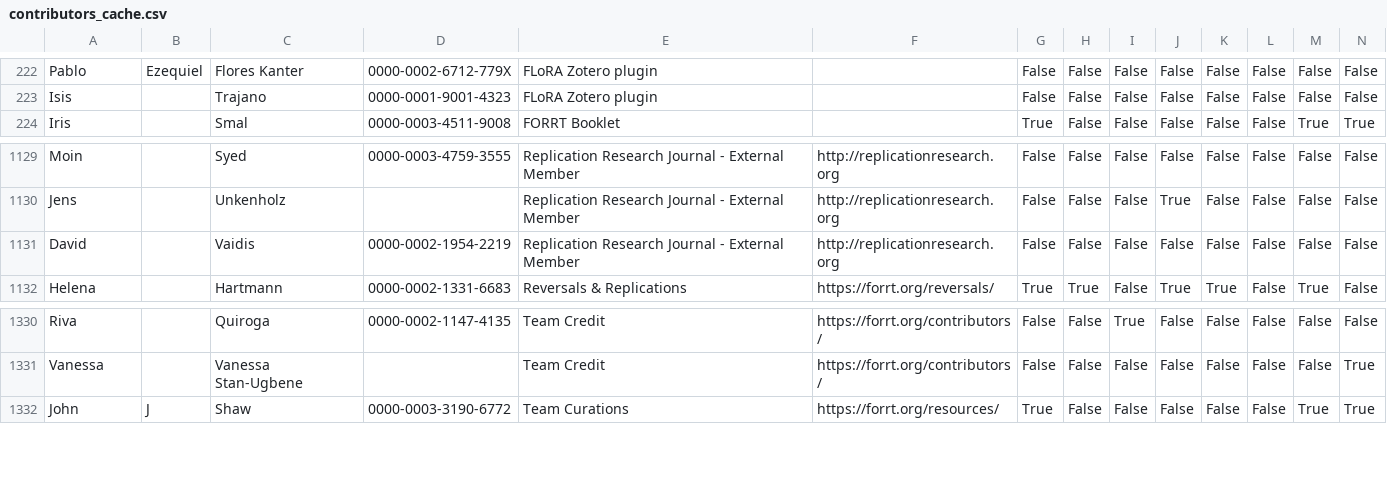
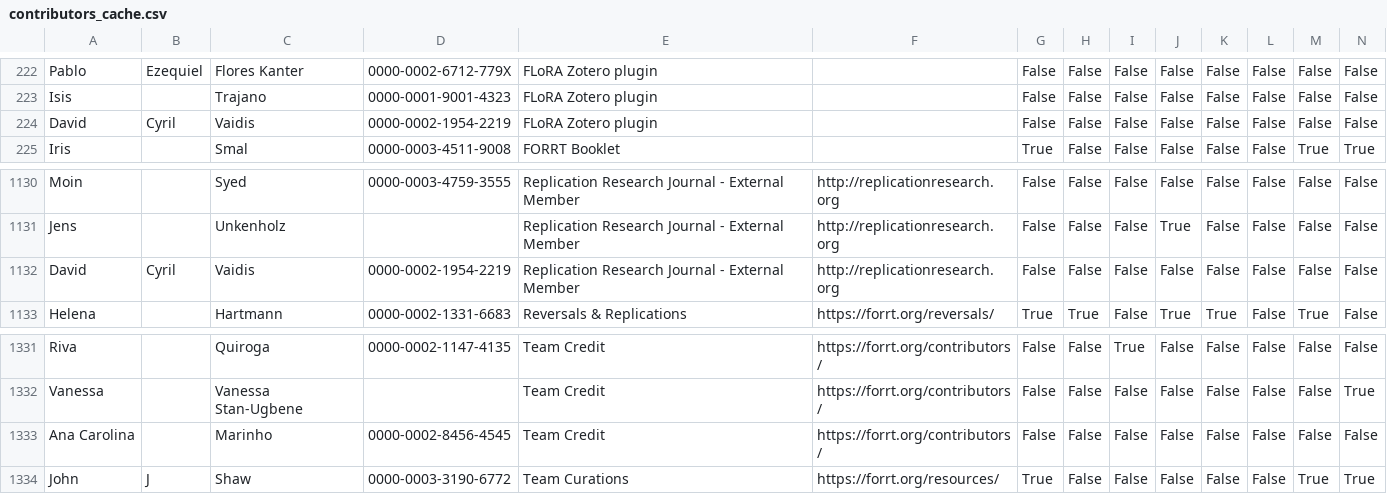
Before and after one commit to forrtproject/forrtproject.github.io, a CSV file: scripts/forrt_contribs/contributors_cache.csv, drawn as a sheet; only a part is shown, gaps mark what is left out; addresses are those after the commit; rows hold the shown columns only; the diff names each change by its address in the sheet, - before the commit and + after, or states it on an @@ line.

Commit message:
Update generated resources and data - 2026-03-06 00:15:36 UTC

```diff
--- a/scripts/forrt_contribs/contributors_cache.csv
+++ b/scripts/forrt_contribs/contributors_cache.csv
+row 224: David | Cyril | Vaidis | 0000-0002-1954-2219 | FLoRA Zotero plugin |  | False | False | False | False | False | False | False | False
-B1132: (empty)
+B1132: Cyril
+row 1333: Ana Carolina |  | Marinho | 0000-0002-8456-4545 | Team Credit | https://forrt.org/contributors/ | False | False | False | False | False | False | False | False
```
Also changed, not shown: 3 other files.
